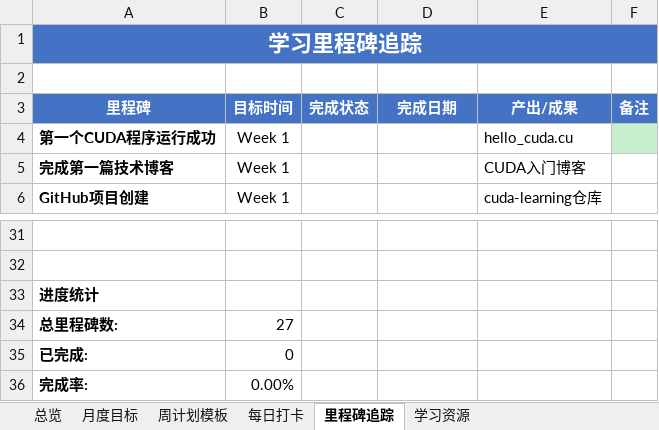
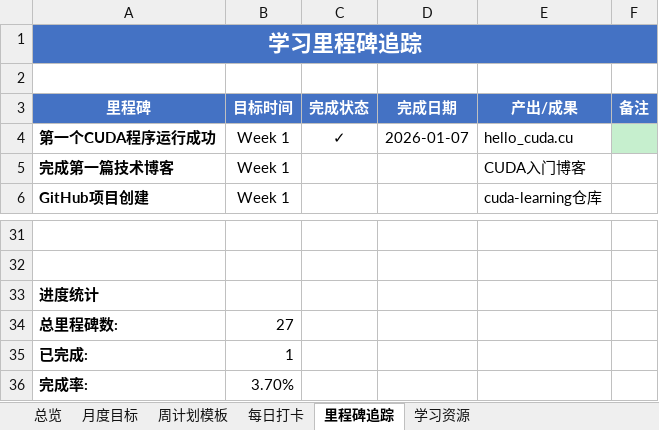
Before and after one commit to eagle51/cuda-learning, an Excel workbook: AI_Infra学习计划_8个月.xlsx, sheet 里程碑追踪, drawn as a sheet; only a part is shown, gaps mark what is left out; values as stored, in another font and other column widths than the file's, no borders; the diff names each change by its address in the sheet, - before the commit and + after, or states it on an @@ line.

```diff
--- a/AI_Infra学习计划_8个月.xlsx (sheet 里程碑追踪)
+++ b/AI_Infra学习计划_8个月.xlsx (sheet 里程碑追踪)
-C4 (完成状态): (empty)
+C4 (完成状态): ✓
-D4 (完成日期): (empty)
+D4 (完成日期): 2026-01-07
-B35 (目标时间): 0
+B35 (目标时间): 1
-B36 (目标时间): 0.00%
+B36 (目标时间): 3.70%
```
Also changed, not shown: sheet 每日打卡, Week1_CUDA入门/Week1_CUDA入门_学习计划.xlsx, 4 other files.
